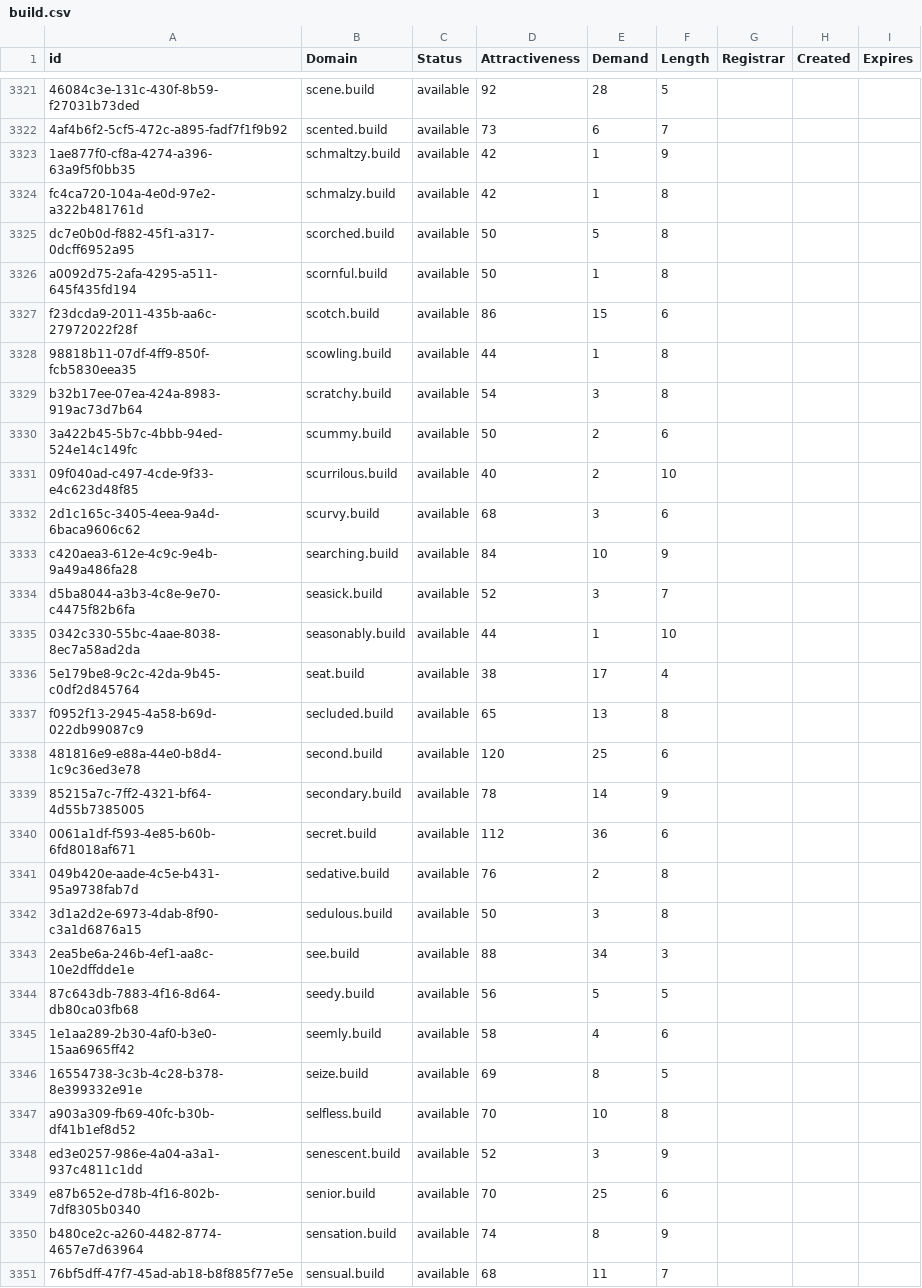
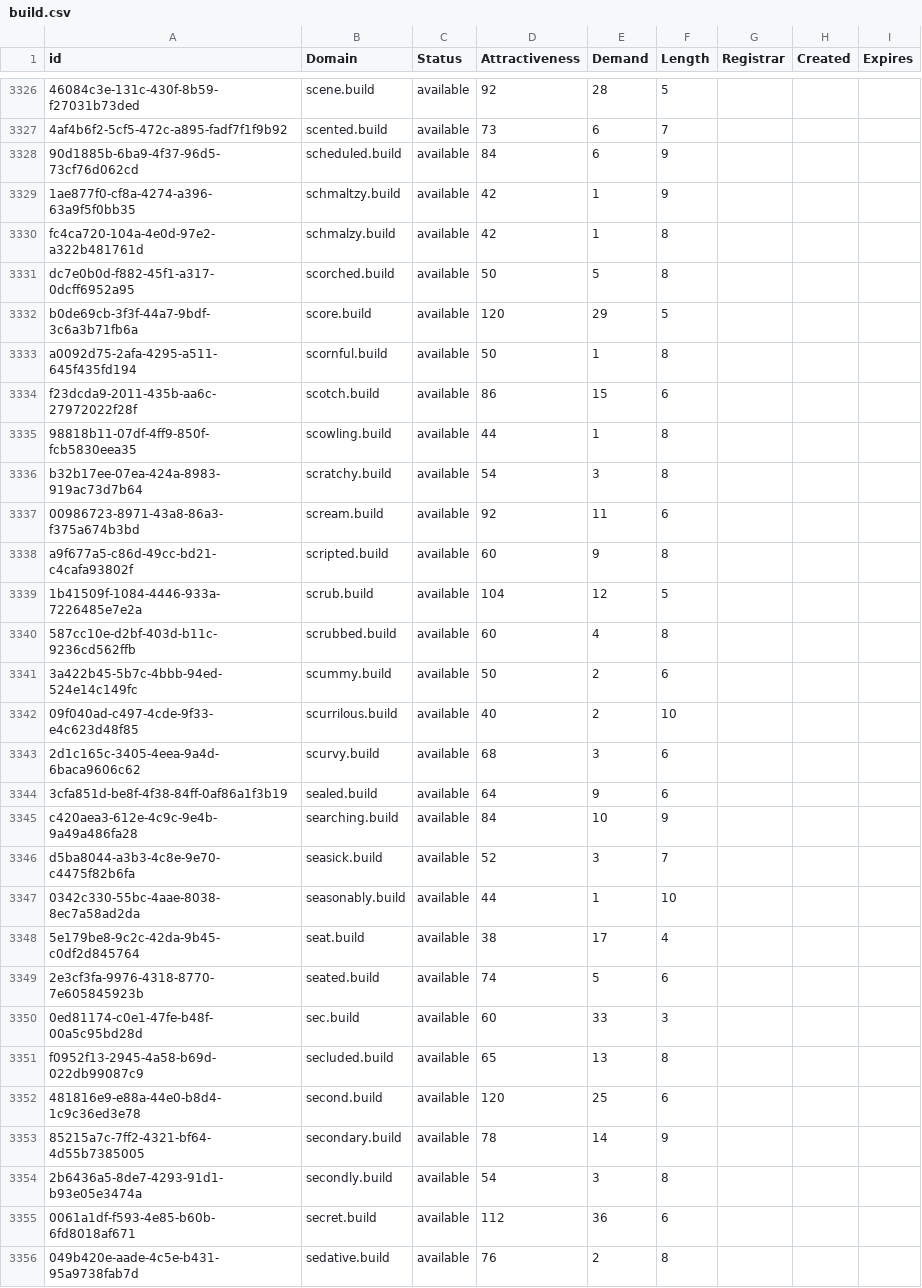
Before and after one commit to UniqueDomains/build-oneword-domains, a CSV file: build.csv, drawn as a sheet; only a part is shown, gaps mark what is left out; the shorter side is filled out with more unchanged rows; the diff covers the shown part only; the diff names each change by its address in the sheet, - before the commit and + after, or states it on an @@ line.

Commit message:
Domains update

```diff
--- a/build.csv
+++ b/build.csv
+row 3328: 90d1885b-6ba9-4f37-96d5-73cf76d062cd | scheduled.build | available | 84 | 6 | 9
+row 3332: b0de69cb-3f3f-44a7-9bdf-3c6a3b71fb6a | score.build | available | 120 | 29 | 5
+row 3337: 00986723-8971-43a8-86a3-f375a674b3bd | scream.build | available | 92 | 11 | 6
+row 3338: a9f677a5-c86d-49cc-bd21-c4cafa93802f | scripted.build | available | 60 | 9 | 8
+row 3339: 1b41509f-1084-4446-933a-7226485e7e2a | scrub.build | available | 104 | 12 | 5
+row 3340: 587cc10e-d2bf-403d-b11c-9236cd562ffb | scrubbed.build | available | 60 | 4 | 8
+row 3344: 3cfa851d-be8f-4f38-84ff-0af86a1f3b19 | sealed.build | available | 64 | 9 | 6
+row 3349: 2e3cf3fa-9976-4318-8770-7e605845923b | seated.build | available | 74 | 5 | 6
+row 3350: 0ed81174-c0e1-47fe-b48f-00a5c95bd28d | sec.build | available | 60 | 33 | 3
+row 3354: 2b6436a5-8de7-4293-91d1-b93e05e3474a | secondly.build | available | 54 | 3 | 8
```
Also changed, not shown: 14 added rows and 1 edited cell elsewhere in this file, 2 other files.
